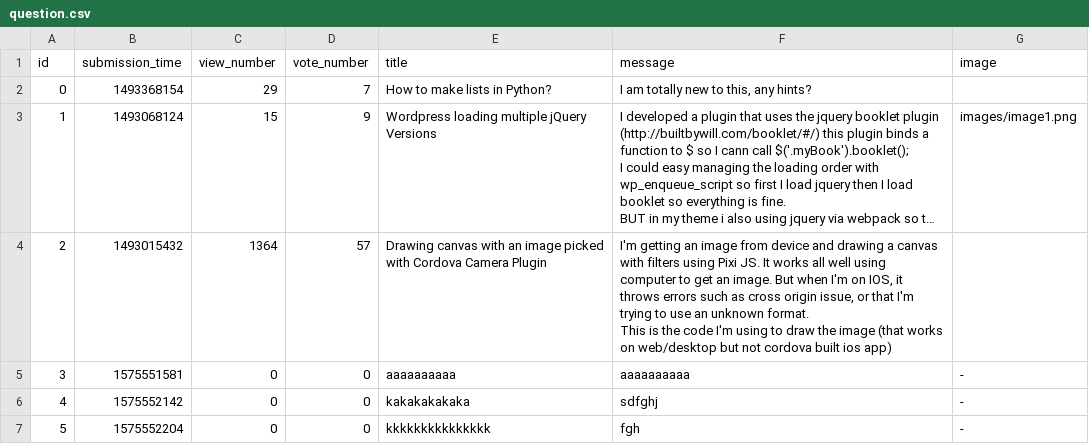
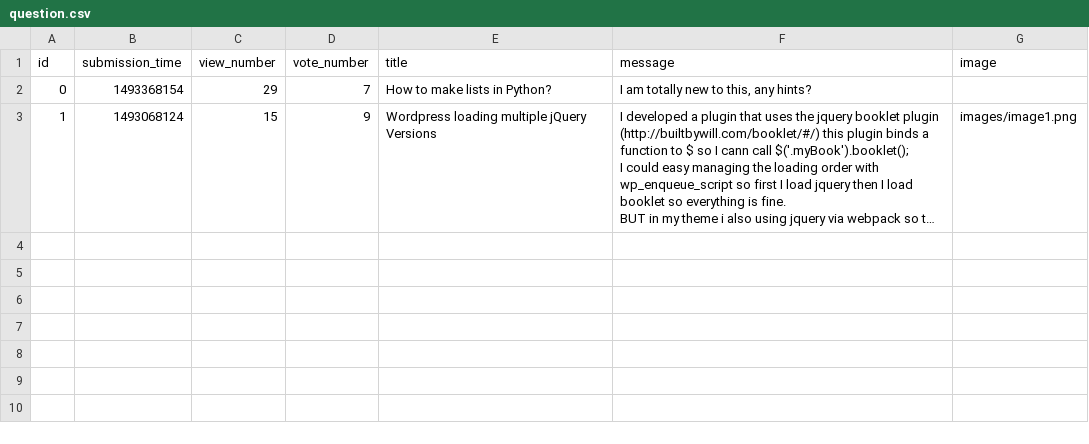
Before and after one commit to AlexTailor/ask-mate-python, a CSV file: sample_data/question.csv, drawn as a sheet; long unchanged cells end in …; ↵ is a line break in a cell; the diff names each change by its address in the sheet, - before the commit and + after, or states it on an @@ line.

```diff
--- a/sample_data/question.csv
+++ b/sample_data/question.csv
-row 4: 2 | 1493015432 | 1364 | 57 | Drawing canvas with an image picked with Cordova Camera Plugin | I'm getting an image from device and drawing a canvas with filters using Pixi JS. It works all well using computer to get an image. But when I'm on IOS, it throws errors such as cross origin issue, or that I'm trying to use an unknown format. ↵ This is the code I'm using to draw the image (that works on web/desktop but not cordova built ios app)
-row 5: 3 | 1575551581 | 0 | 0 | aaaaaaaaaa | aaaaaaaaaa | -
-row 6: 4 | 1575552142 | 0 | 0 | kakakakakaka | sdfghj | -
-row 7: 5 | 1575552204 | 0 | 0 | kkkkkkkkkkkkkkk | fgh | -
```
Also changed, not shown: 3 other files.
